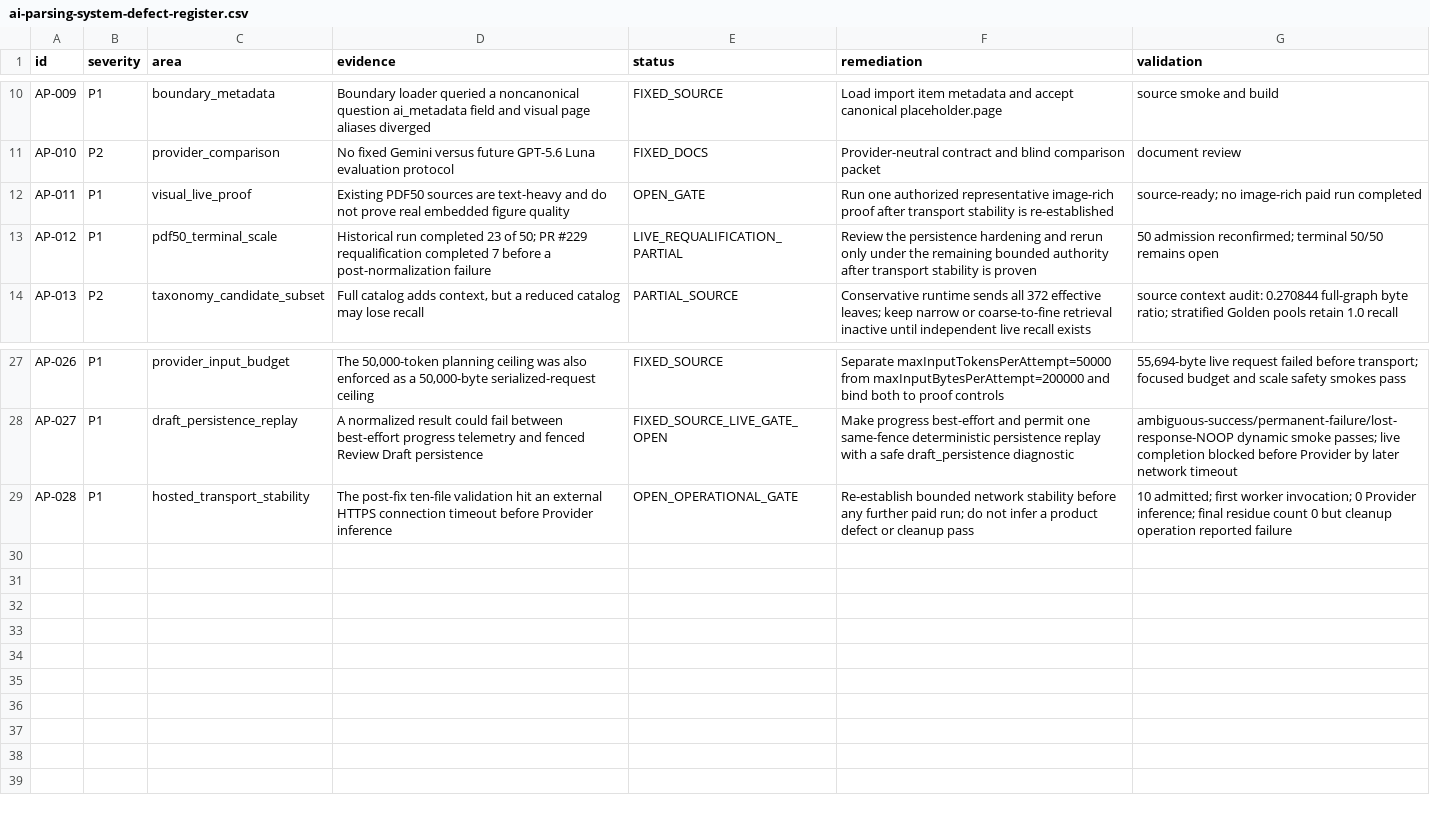
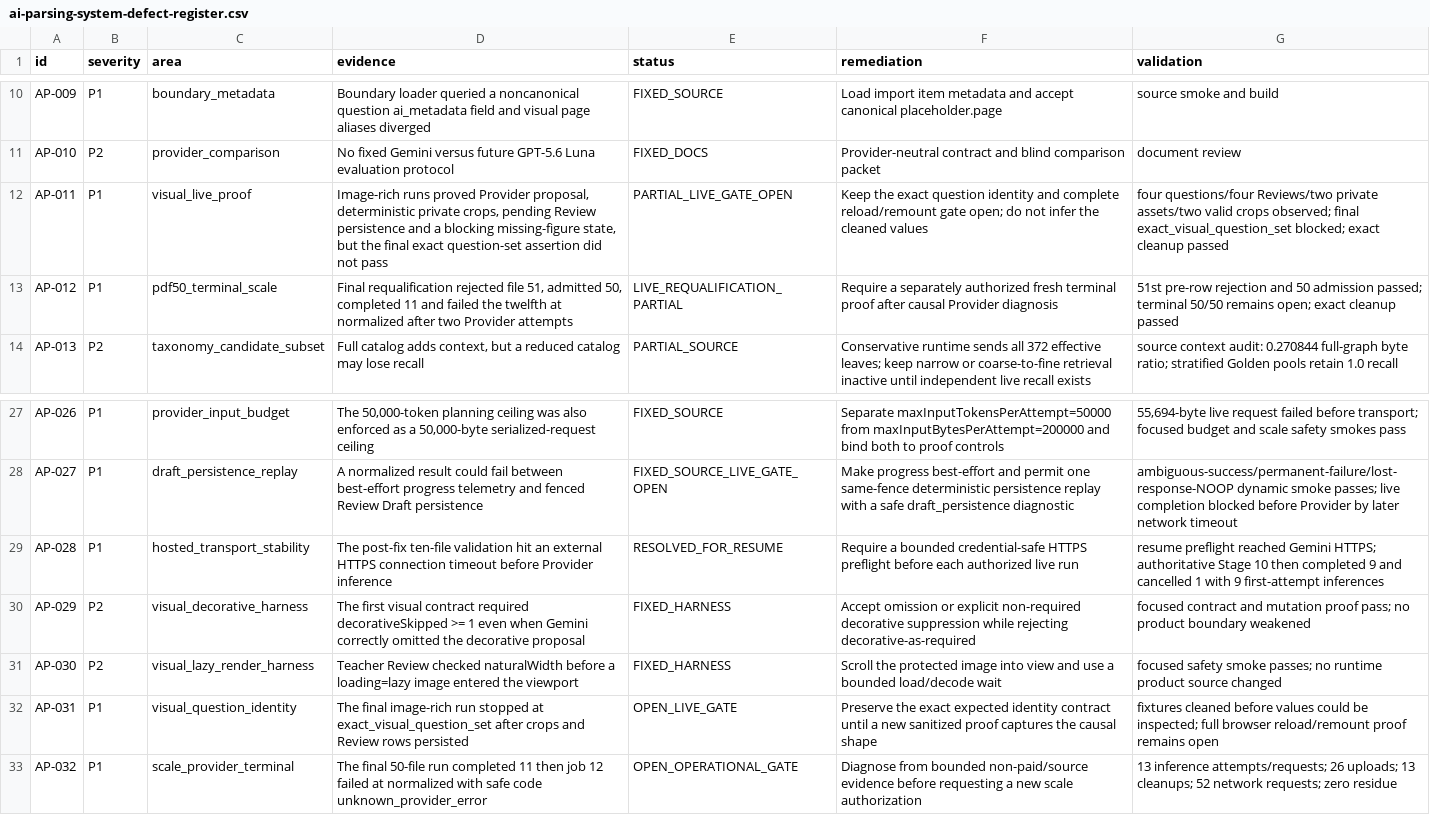
Before and after one commit to ranc-boop/Uniquack, a CSV file: docs/architecture/ai-parsing-system-defect-register.csv, drawn as a sheet; only a part is shown, gaps mark what is left out.

Commit message:
Record Gemini parsing and PDF50 live evidence

```diff
--- a/docs/architecture/ai-parsing-system-defect-register.csv
+++ b/docs/architecture/ai-parsing-system-defect-register.csv
@@ -11,4 +11,4 @@ AP-009,P1,boundary_metadata,"Boundary loader queried a noncanonical question ai_
 AP-010,P2,provider_comparison,"No fixed Gemini versus future GPT-5.6 Luna evaluation protocol",FIXED_DOCS,"Provider-neutral contract and blind comparison packet",document review
-AP-011,P1,visual_live_proof,"Existing PDF50 sources are text-heavy and do not prove real embedded figure quality",OPEN_GATE,"Run one authorized representative image-rich proof after transport stability is re-established",source-ready; no image-rich paid run completed
-AP-012,P1,pdf50_terminal_scale,"Historical run completed 23 of 50; PR #229 requalification completed 7 before a post-normalization failure",LIVE_REQUALIFICATION_PARTIAL,"Review the persistence hardening and rerun only under the remaining bounded authority after transport stability is proven",50 admission reconfirmed; terminal 50/50 remains open
+AP-011,P1,visual_live_proof,"Image-rich runs proved Provider proposal, deterministic private crops, pending Review persistence and a blocking missing-figure state, but the final exact question-set assertion did not pass",PARTIAL_LIVE_GATE_OPEN,"Keep the exact question identity and complete reload/remount gate open; do not infer the cleaned values",four questions/four Reviews/two private assets/two valid crops observed; final exact_visual_question_set blocked; exact cleanup passed
+AP-012,P1,pdf50_terminal_scale,"Final requalification rejected file 51, admitted 50, completed 11 and failed the twelfth at normalized after two Provider attempts",LIVE_REQUALIFICATION_PARTIAL,"Require a separately authorized fresh terminal proof after causal Provider diagnosis",51st pre-row rejection and 50 admission passed; terminal 50/50 remains open; exact cleanup passed
 AP-013,P2,taxonomy_candidate_subset,"Full catalog adds context, but a reduced catalog may lose recall",PARTIAL_SOURCE,"Conservative runtime sends all 372 effective leaves; keep narrow or coarse-to-fine retrieval inactive until independent live recall exists","source context audit: 0.270844 full-graph byte ratio; stratified Golden pools retain 1.0 recall"
@@ -28,2 +28,6 @@ AP-026,P1,provider_input_budget,"The 50,000-token planning ceiling was also enfo
 AP-027,P1,draft_persistence_replay,"A normalized result could fail between best-effort progress telemetry and fenced Review Draft persistence",FIXED_SOURCE_LIVE_GATE_OPEN,"Make progress best-effort and permit one same-fence deterministic persistence replay with a safe draft_persistence diagnostic","ambiguous-success/permanent-failure/lost-response-NOOP dynamic smoke passes; live completion blocked before Provider by later network timeout"
-AP-028,P1,hosted_transport_stability,"The post-fix ten-file validation hit an external HTTPS connection timeout before Provider inference",OPEN_OPERATIONAL_GATE,"Re-establish bounded network stability before any further paid run; do not infer a product defect or cleanup pass","10 admitted; first worker invocation; 0 Provider inference; final residue count 0 but cleanup operation reported failure"
+AP-028,P1,hosted_transport_stability,"The post-fix ten-file validation hit an external HTTPS connection timeout before Provider inference",RESOLVED_FOR_RESUME,"Require a bounded credential-safe HTTPS preflight before each authorized live run","resume preflight reached Gemini HTTPS; authoritative Stage 10 then completed 9 and cancelled 1 with 9 first-attempt inferences"
+AP-029,P2,visual_decorative_harness,"The first visual contract required decorativeSkipped >= 1 even when Gemini correctly omitted the decorative proposal",FIXED_HARNESS,"Accept omission or explicit non-required decorative suppression while rejecting decorative-as-required",focused contract and mutation proof pass; no product boundary weakened
+AP-030,P2,visual_lazy_render_harness,"Teacher Review checked naturalWidth before a loading=lazy image entered the viewport",FIXED_HARNESS,"Scroll the protected image into view and use a bounded load/decode wait",focused safety smoke passes; no runtime product source changed
+AP-031,P1,visual_question_identity,"The final image-rich run stopped at exact_visual_question_set after crops and Review rows persisted",OPEN_LIVE_GATE,"Preserve the exact expected identity contract until a new sanitized proof captures the causal shape",fixtures cleaned before values could be inspected; full browser reload/remount proof remains open
+AP-032,P1,scale_provider_terminal,"The final 50-file run completed 11 then job 12 failed at normalized with safe code unknown_provider_error",OPEN_OPERATIONAL_GATE,"Diagnose from bounded non-paid/source evidence before requesting a new scale authorization","13 inference attempts/requests; 26 uploads; 13 cleanups; 52 network requests; zero residue"
```
Also changed, not shown: 6 other files.
